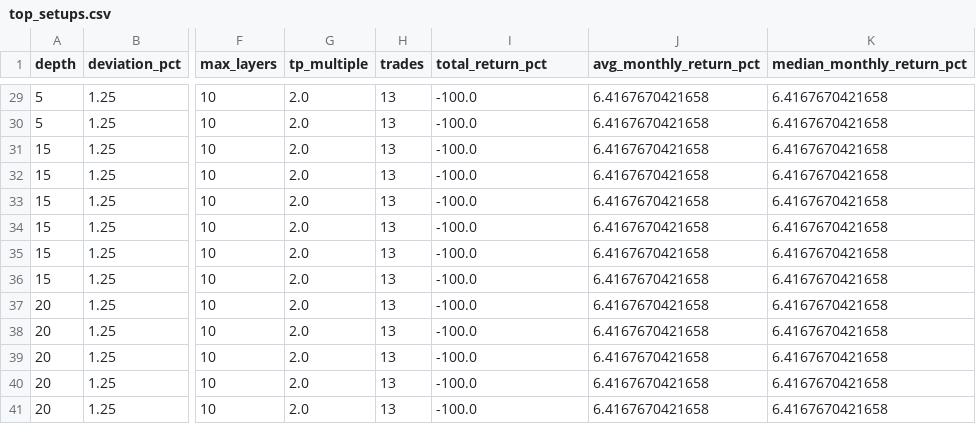
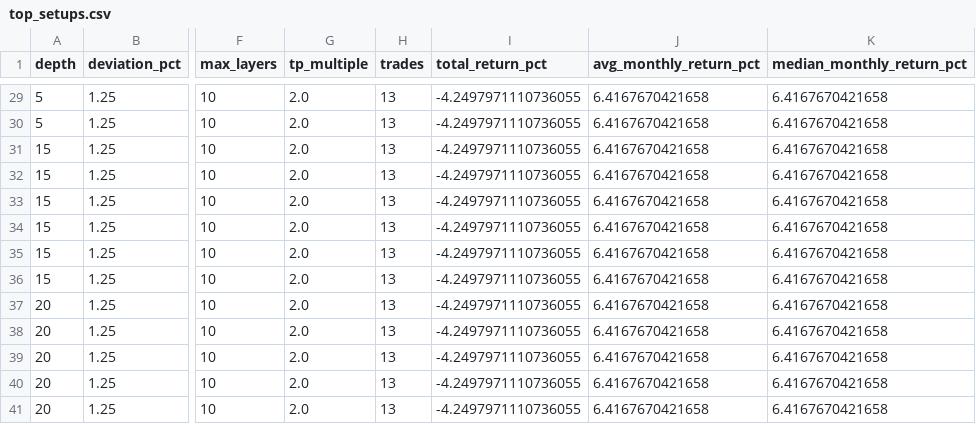
Before and after one commit to mb6226/BTC_ZigZag_Level_Scalper, a CSV file: results/top_setups.csv, drawn as a sheet; only a part is shown, gaps mark what is left out; the diff covers the shown part only; the diff names each change by its address in the sheet, - before the commit and + after, or states it on an @@ line.

```diff
--- a/results/top_setups.csv
+++ b/results/top_setups.csv
-I29:I41 (total_return_pct): -100.0
+I29:I41 (total_return_pct): -4.2497971110736055
```
Also changed, not shown: 27 edited cells elsewhere in this file.
